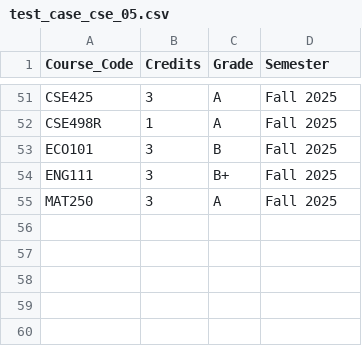
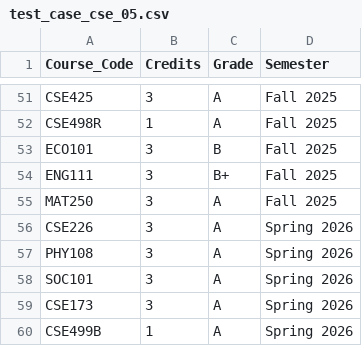
Before and after one commit to Wrudra/The-Dept.-Admin-Audit-Core-, a CSV file: test_case_cse_05.csv, drawn as a sheet; only a part is shown, gaps mark what is left out.

```diff
--- a/test_case_cse_05.csv
+++ b/test_case_cse_05.csv
@@ -55 +55,6 @@ ENG111,3,B+,Fall 2025
 MAT250,3,A,Fall 2025
+CSE226,3,A,Spring 2026
+PHY108,3,A,Spring 2026
+SOC101,3,A,Spring 2026
+CSE173,3,A,Spring 2026
+CSE499B,1,A,Spring 2026
```
Also changed, not shown: 5 other files.
